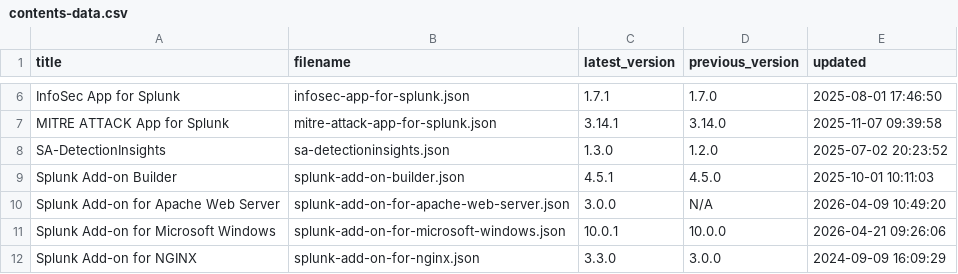
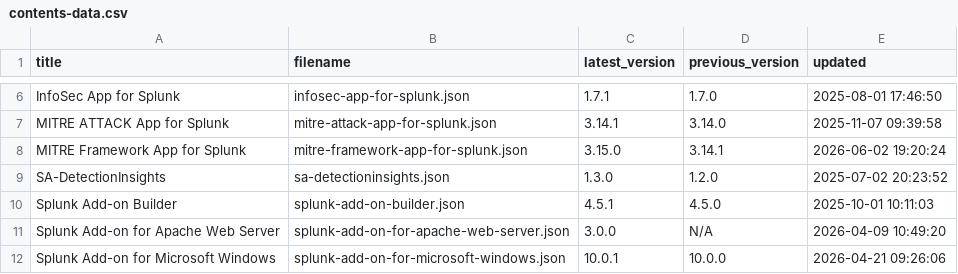
Before and after one commit to tsnaketech/splunk_apps_props, a CSV file: contents-data.csv, drawn as a sheet; only a part is shown, gaps mark what is left out; the shorter side is filled out with more unchanged rows.

```diff
--- a/contents-data.csv
+++ b/contents-data.csv
@@ -7,2 +7,3 @@ InfoSec App for Splunk,infosec-app-for-splunk.json,1.7.1,1.7.0,2025-08-01 17:46:
 MITRE ATTACK App for Splunk,mitre-attack-app-for-splunk.json,3.14.1,3.14.0,2025-11-07 09:39:58
+MITRE Framework App for Splunk,mitre-framework-app-for-splunk.json,3.15.0,3.14.1,2026-06-02 19:20:24
 SA-DetectionInsights,sa-detectioninsights.json,1.3.0,1.2.0,2025-07-02 20:23:52
```
